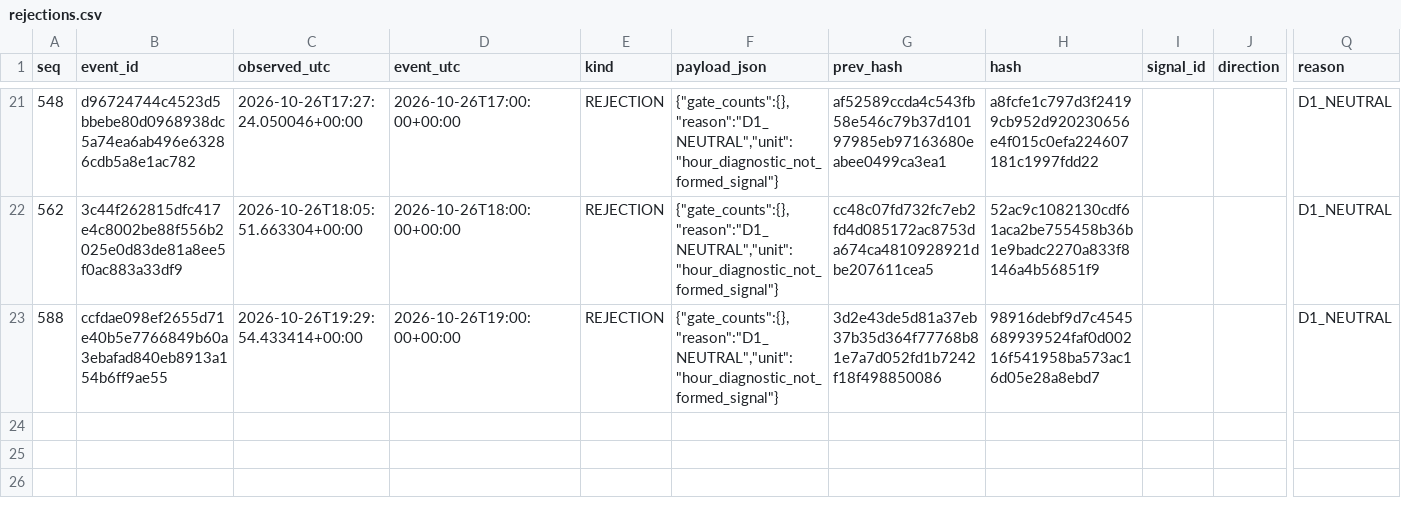
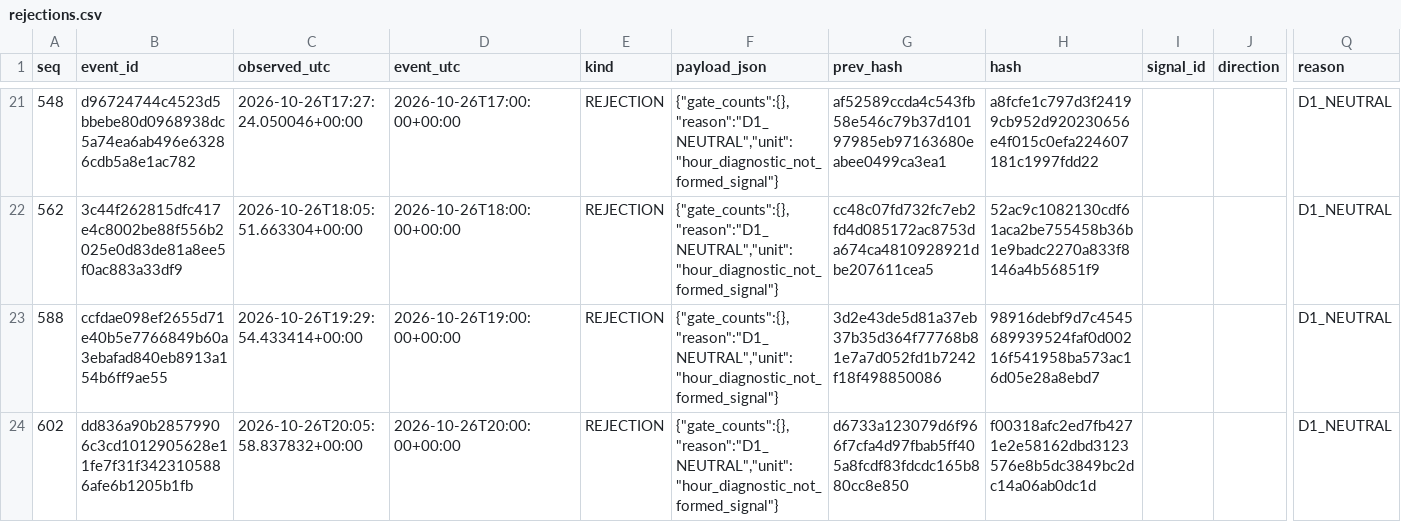
Before and after one commit to cardenm1/fx-signals-bot, a CSV file: session/rejections.csv, drawn as a sheet; only a part is shown, gaps mark what is left out; rows hold the shown columns only; the diff names each change by its address in the sheet, - before the commit and + after, or states it on an @@ line.

```diff
--- a/session/rejections.csv
+++ b/session/rejections.csv
+row 24: 602 | dd836a90b28579906c3cd1012905628e11fe7f31f3423105886afe6b1205b1fb | 2026-10-26T20:05:58.837832+00:00 | 2026-10-26T20:00:00+00:00 | REJECTION | {"gate_counts":{},"reason":"D1_NEUTRAL","unit":"hour_diagnostic_not_formed_signal"} | d6733a123079d6f966f7cfa4d97fbab5ff405a8fcdf83fdcdc165b880cc8e850 | f00318afc2ed7fb4271e2e58162dbd3123576e8b5dc3849bc2dc14a06ab0dc1d |  |  | D1_NEUTRAL
```
Also changed, not shown: session/stages.csv, 3 other files.
